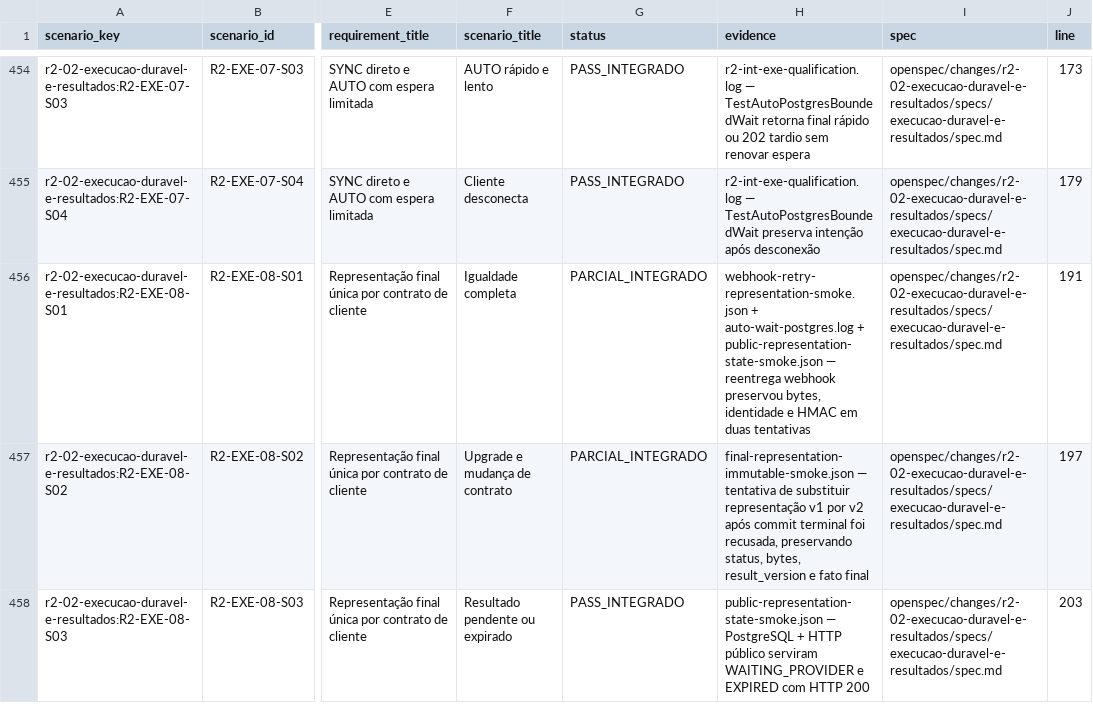
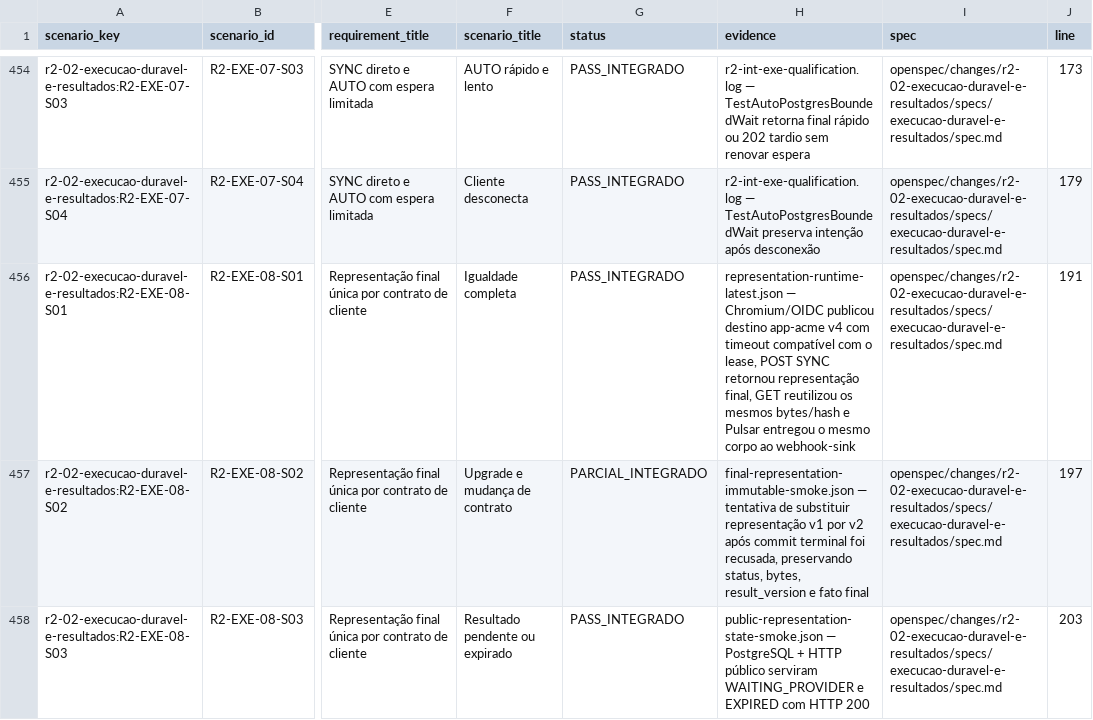
Before and after one commit to leandroclf/ai-hub, a CSV file: docs/reviews/2026-09-09-r4/implementation/RESULT-MATRIX-732-CENARIOS.csv, drawn as a sheet; only a part is shown, gaps mark what is left out; the diff names each change by its address in the sheet, - before the commit and + after, or states it on an @@ line.

Commit message:
test(execucao): qualifica representação pública ponta a ponta
Contexto: o gate precisava comprovar uma única jornada real de Chromium/OIDC, POST SYNC, consulta GET e entrega Pulsar ao webhook-sink.\n\nImpacto: a evidência preserva bytes, hash, wrapper e versão da representação, promove R2-EXE-08-S01 a PASS_INTEGRADO local e atualiza a matriz, o índice e o relatório; R2-EXE-08-S02 permanece parcial por depender de upgrade real de software ou perfil.

```diff
--- a/docs/reviews/2026-09-09-r4/implementation/RESULT-MATRIX-732-CENARIOS.csv
+++ b/docs/reviews/2026-09-09-r4/implementation/RESULT-MATRIX-732-CENARIOS.csv
-G456 (status): PARCIAL_INTEGRADO
+G456 (status): PASS_INTEGRADO
-H456 (evidence): webhook-retry-representation-smoke.json + auto-wait-postgres.log + public-representation-state-smoke.json — reentrega webhook preservou bytes, identidade e HMAC em duas tentativas
+H456 (evidence): representation-runtime-latest.json — Chromium/OIDC publicou destino app-acme v4 com timeout compatível com o lease, POST SYNC retornou representação final, GET reutilizou os mesmos bytes/hash e Pulsar entregou o mesmo corpo ao webhook-sink
```
Also changed, not shown: docs/reviews/2026-09-09-r4/implementation/SCENARIO_RESULTS.csv, 6 other files.
